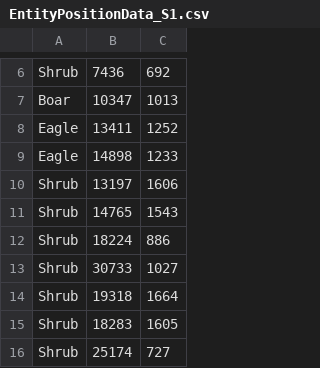
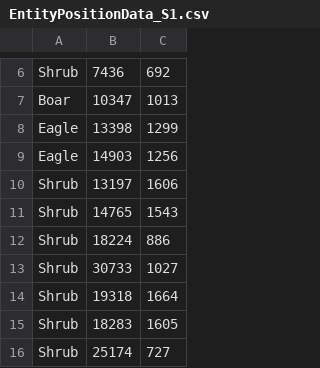
Before and after one commit to Baiyao007/Season, a CSV file: Season/Season/SeasonContent/CSV/EntityPositionData_S1.csv, drawn as a sheet; only a part is shown, gaps mark what is left out; the diff covers the shown part only.

```diff
--- a/Season/Season/SeasonContent/CSV/EntityPositionData_S1.csv
+++ b/Season/Season/SeasonContent/CSV/EntityPositionData_S1.csv
@@ -7,4 +7,4 @@ Shrub,7436,692
 Boar,10347,1013
-Eagle,13411,1252
-Eagle,14898,1233
+Eagle,13398,1299
+Eagle,14903,1256
 Shrub,13197,1606
```
Also changed, not shown: 20 added rows and 18 removed rows elsewhere in this file, Season/Season/SeasonContent/CSV/PointData_S1.csv, StageCreatorForSeason/StageCreatorForSeason/StageCreatorForSeasonContent/CSV/PointData_S1.csv, 12 other files.
